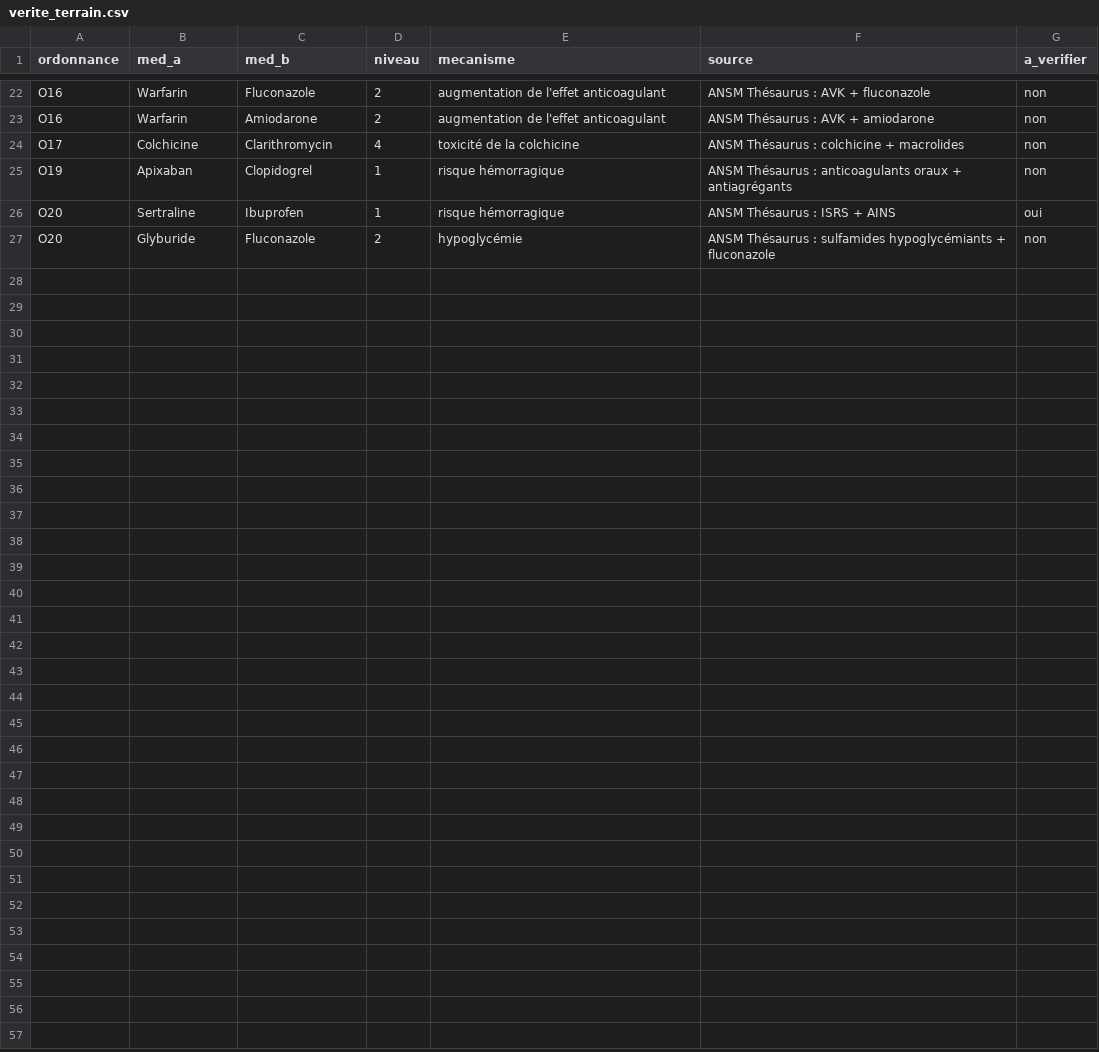
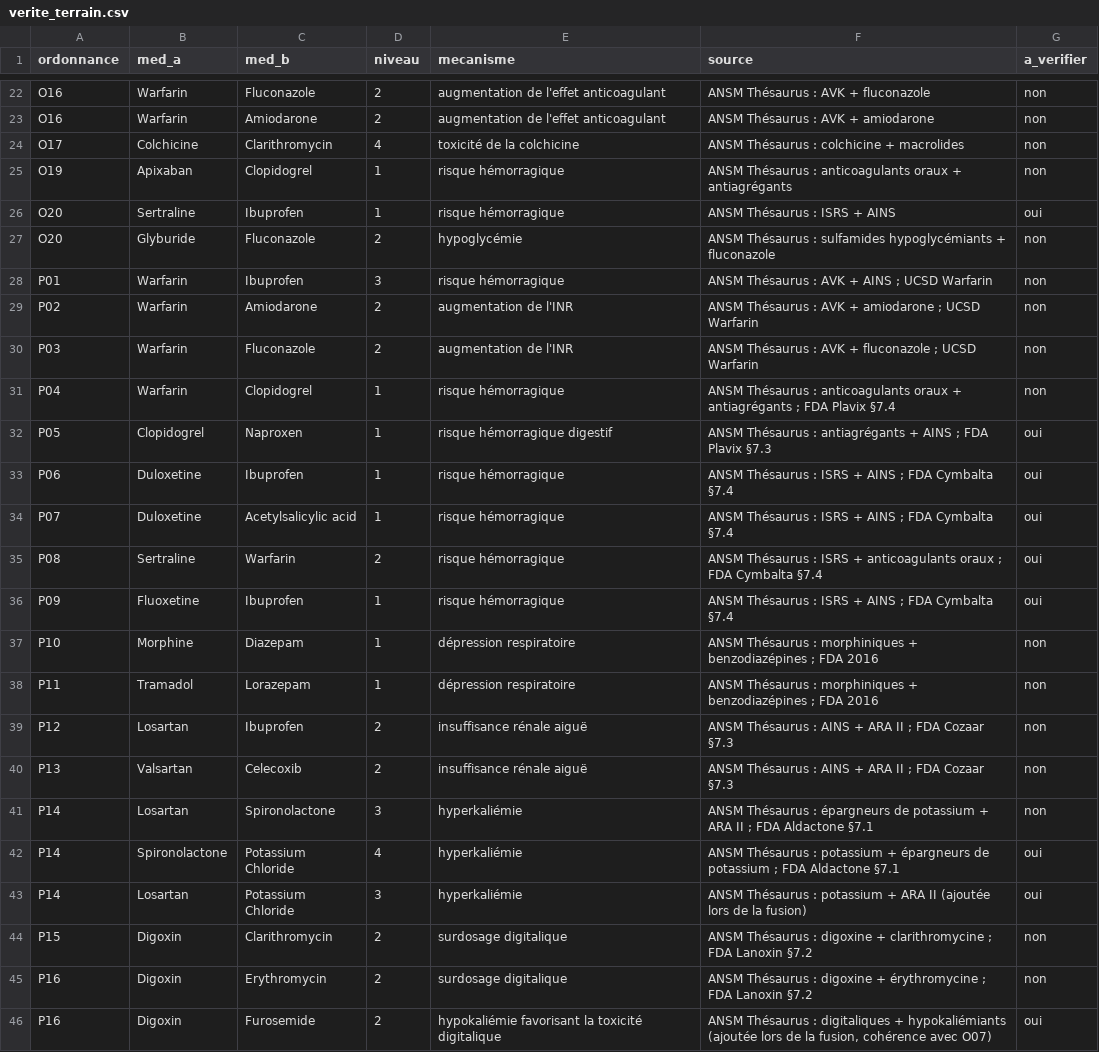
Before and after one commit to Imane-Guihia/Verification-Ordonnance-Hybride, a CSV file: donnees/verite_terrain.csv, drawn as a sheet; only a part is shown, gaps mark what is left out; the diff covers the shown part only; the diff names each change by its address in the sheet, - before the commit and + after, or states it on an @@ line.

Commit message:
Fusion avec la version d'Aziz : règles R19-R24, 40 ordonnances, test de cohérence

```diff
--- a/donnees/verite_terrain.csv
+++ b/donnees/verite_terrain.csv
+row 28: P01 | Warfarin | Ibuprofen | 3 | risque hémorragique | ANSM Thésaurus : AVK + AINS ; UCSD Warfarin | non
+row 29: P02 | Warfarin | Amiodarone | 2 | augmentation de l'INR | ANSM Thésaurus : AVK + amiodarone ; UCSD Warfarin | non
+row 30: P03 | Warfarin | Fluconazole | 2 | augmentation de l'INR | ANSM Thésaurus : AVK + fluconazole ; UCSD Warfarin | non
+row 31: P04 | Warfarin | Clopidogrel | 1 | risque hémorragique | ANSM Thésaurus : anticoagulants oraux + antiagrégants ; FDA Plavix §7.4 | non
+row 32: P05 | Clopidogrel | Naproxen | 1 | risque hémorragique digestif | ANSM Thésaurus : antiagrégants + AINS ; FDA Plavix §7.3 | oui
+row 33: P06 | Duloxetine | Ibuprofen | 1 | risque hémorragique | ANSM Thésaurus : ISRS + AINS ; FDA Cymbalta §7.4 | oui
+row 34: P07 | Duloxetine | Acetylsalicylic acid | 1 | risque hémorragique | ANSM Thésaurus : ISRS + AINS ; FDA Cymbalta §7.4 | oui
+row 35: P08 | Sertraline | Warfarin | 2 | risque hémorragique | ANSM Thésaurus : ISRS + anticoagulants oraux ; FDA Cymbalta §7.4 | oui
+row 36: P09 | Fluoxetine | Ibuprofen | 1 | risque hémorragique | ANSM Thésaurus : ISRS + AINS ; FDA Cymbalta §7.4 | oui
+row 37: P10 | Morphine | Diazepam | 1 | dépression respiratoire | ANSM Thésaurus : morphiniques + benzodiazépines ; FDA 2016 | non
+row 38: P11 | Tramadol | Lorazepam | 1 | dépression respiratoire | ANSM Thésaurus : morphiniques + benzodiazépines ; FDA 2016 | non
+row 39: P12 | Losartan | Ibuprofen | 2 | insuffisance rénale aiguë | ANSM Thésaurus : AINS + ARA II ; FDA Cozaar §7.3 | non
+row 40: P13 | Valsartan | Celecoxib | 2 | insuffisance rénale aiguë | ANSM Thésaurus : AINS + ARA II ; FDA Cozaar §7.3 | non
+row 41: P14 | Losartan | Spironolactone | 3 | hyperkaliémie | ANSM Thésaurus : épargneurs de potassium + ARA II ; FDA Aldactone §7.1 | non
+row 42: P14 | Spironolactone | Potassium Chloride | 4 | hyperkaliémie | ANSM Thésaurus : potassium + épargneurs de potassium ; FDA Aldactone §7.1 | oui
+row 43: P14 | Losartan | Potassium Chloride | 3 | hyperkaliémie | ANSM Thésaurus : potassium + ARA II (ajoutée lors de la fusion) | oui
+row 44: P15 | Digoxin | Clarithromycin | 2 | surdosage digitalique | ANSM Thésaurus : digoxine + clarithromycine ; FDA Lanoxin §7.2 | non
+row 45: P16 | Digoxin | Erythromycin | 2 | surdosage digitalique | ANSM Thésaurus : digoxine + érythromycine ; FDA Lanoxin §7.2 | non
+row 46: P16 | Digoxin | Furosemide | 2 | hypokaliémie favorisant la toxicité digitalique | ANSM Thésaurus : digitaliques + hypokaliémiants (ajoutée lors de la fusion, cohérence avec O07) | oui
```
Also changed, not shown: 9 added rows elsewhere in this file, donnees/liste_paires_reference.csv, 14 other files.
